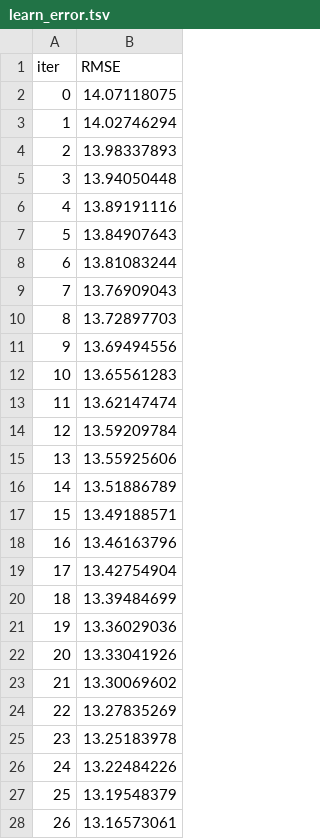
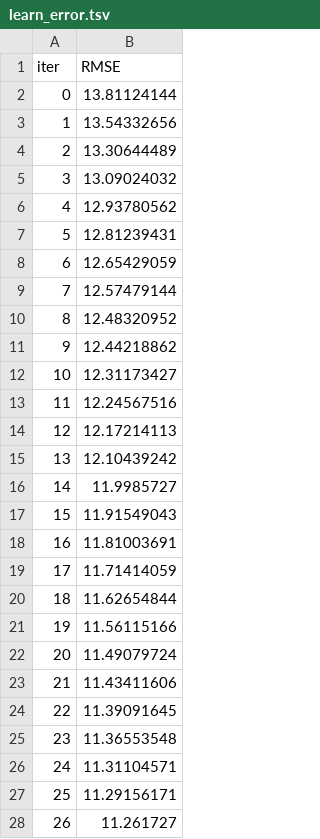
Before and after one commit to Karntapong/ML_project101, a TSV file: catboost_info/learn_error.tsv, drawn as a sheet; only a part is shown; the diff covers the shown part only.

```diff
--- a/catboost_info/learn_error.tsv
+++ b/catboost_info/learn_error.tsv
@@ -1,28 +1,28 @@
 iter	RMSE
-0	14.07118075
-1	14.02746294
-2	13.98337893
-3	13.94050448
-4	13.89191116
-5	13.84907643
-6	13.81083244
-7	13.76909043
-8	13.72897703
-9	13.69494556
-10	13.65561283
-11	13.62147474
-12	13.59209784
-13	13.55925606
-14	13.51886789
-15	13.49188571
-16	13.46163796
-17	13.42754904
-18	13.39484699
-19	13.36029036
-20	13.33041926
-21	13.30069602
-22	13.27835269
-23	13.25183978
-24	13.22484226
-25	13.19548379
-26	13.16573061
+0	13.81124144
+1	13.54332656
+2	13.30644489
+3	13.09024032
+4	12.93780562
+5	12.81239431
+6	12.65429059
+7	12.57479144
+8	12.48320952
+9	12.44218862
+10	12.31173427
+11	12.24567516
+12	12.17214113
+13	12.10439242
+14	11.9985727
+15	11.91549043
+16	11.81003691
+17	11.71414059
+18	11.62654844
+19	11.56115166
+20	11.49079724
+21	11.43411606
+22	11.39091645
+23	11.36553548
+24	11.31104571
+25	11.29156171
+26	11.261727
```
Also changed, not shown: 70 added rows and 3 edited cells elsewhere in this file, catboost_info/time_left.tsv, 5 other files.
